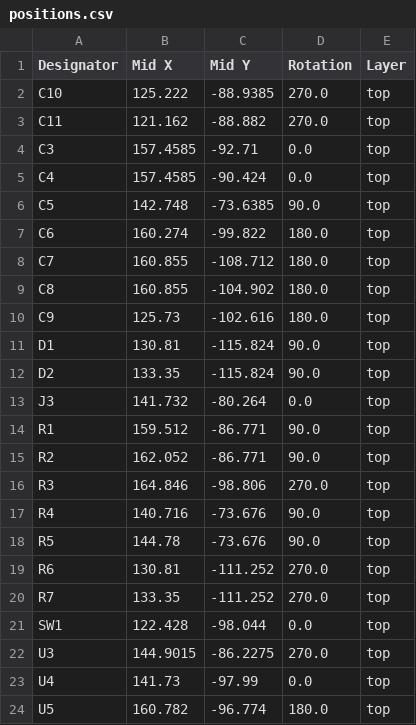
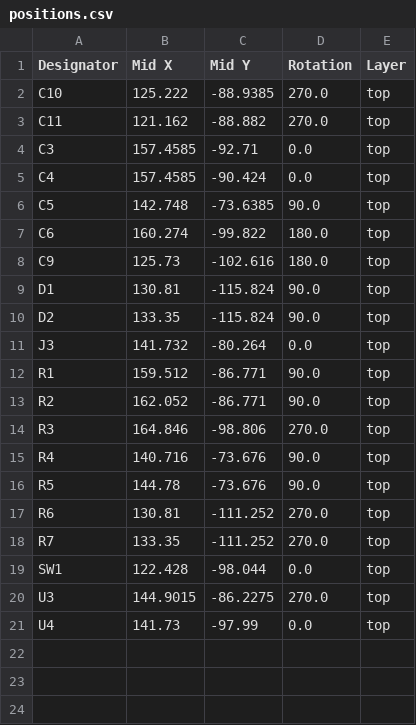
Before and after one commit to twinoak/twinoak.meshcore.standard-repeater-design-v2, a CSV file: hardware/pcb/adapter-rak4630/production/positions.csv, drawn as a sheet.

```diff
--- a/hardware/pcb/adapter-rak4630/production/positions.csv
+++ b/hardware/pcb/adapter-rak4630/production/positions.csv
@@ -7,4 +7,2 @@ C5,142.748,-73.6385,90.0,top
 C6,160.274,-99.822,180.0,top
-C7,160.855,-108.712,180.0,top
-C8,160.855,-104.902,180.0,top
 C9,125.73,-102.616,180.0,top
@@ -23,2 +21 @@ U3,144.9015,-86.2275,270.0,top
 U4,141.73,-97.99,0.0,top
-U5,160.782,-96.774,180.0,top
```
Also changed, not shown: hardware/pcb/adapter-rak4630/production/bom.csv, hardware/pcb/connector-board-a/production/bom.csv, 22 other files.
